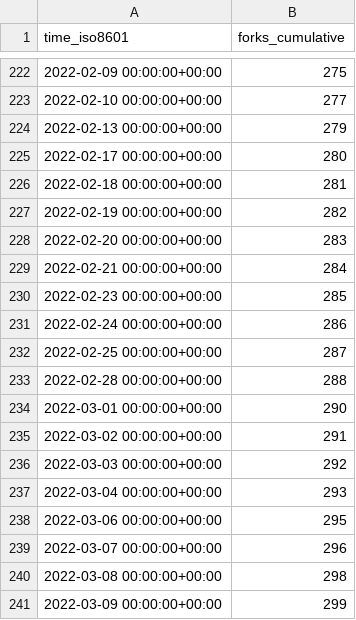
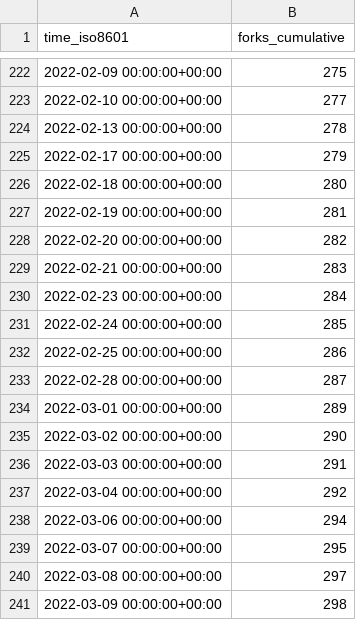
Before and after one commit to MahKC/tendermint, a CSV file: tendermint/starport/ghrs-data/forks.csv, drawn as a sheet; only a part is shown, gaps mark what is left out.

```diff
--- a/tendermint/starport/ghrs-data/forks.csv
+++ b/tendermint/starport/ghrs-data/forks.csv
@@ -223,19 +223,19 @@ time_iso8601,forks_cumulative
 2022-02-10 00:00:00+00:00,277
-2022-02-13 00:00:00+00:00,279
-2022-02-17 00:00:00+00:00,280
-2022-02-18 00:00:00+00:00,281
-2022-02-19 00:00:00+00:00,282
-2022-02-20 00:00:00+00:00,283
-2022-02-21 00:00:00+00:00,284
-2022-02-23 00:00:00+00:00,285
-2022-02-24 00:00:00+00:00,286
-2022-02-25 00:00:00+00:00,287
-2022-02-28 00:00:00+00:00,288
-2022-03-01 00:00:00+00:00,290
-2022-03-02 00:00:00+00:00,291
-2022-03-03 00:00:00+00:00,292
-2022-03-04 00:00:00+00:00,293
-2022-03-06 00:00:00+00:00,295
-2022-03-07 00:00:00+00:00,296
-2022-03-08 00:00:00+00:00,298
-2022-03-09 00:00:00+00:00,299
+2022-02-13 00:00:00+00:00,278
+2022-02-17 00:00:00+00:00,279
+2022-02-18 00:00:00+00:00,280
+2022-02-19 00:00:00+00:00,281
+2022-02-20 00:00:00+00:00,282
+2022-02-21 00:00:00+00:00,283
+2022-02-23 00:00:00+00:00,284
+2022-02-24 00:00:00+00:00,285
+2022-02-25 00:00:00+00:00,286
+2022-02-28 00:00:00+00:00,287
+2022-03-01 00:00:00+00:00,289
+2022-03-02 00:00:00+00:00,290
+2022-03-03 00:00:00+00:00,291
+2022-03-04 00:00:00+00:00,292
+2022-03-06 00:00:00+00:00,294
+2022-03-07 00:00:00+00:00,295
+2022-03-08 00:00:00+00:00,297
+2022-03-09 00:00:00+00:00,298
```
Also changed, not shown: tendermint/starport/ghrs-data/stargazers.csv.
